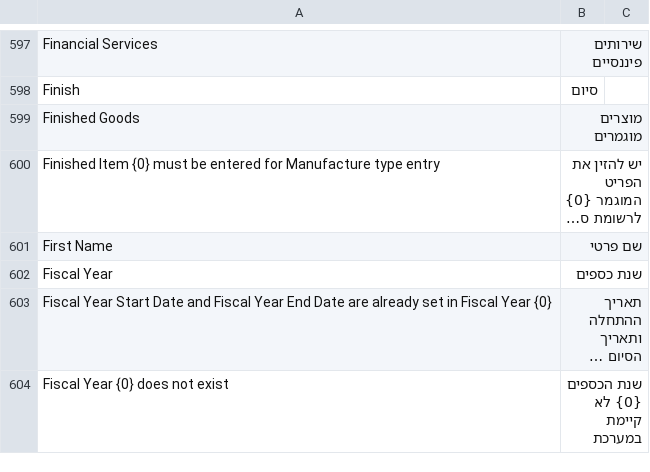
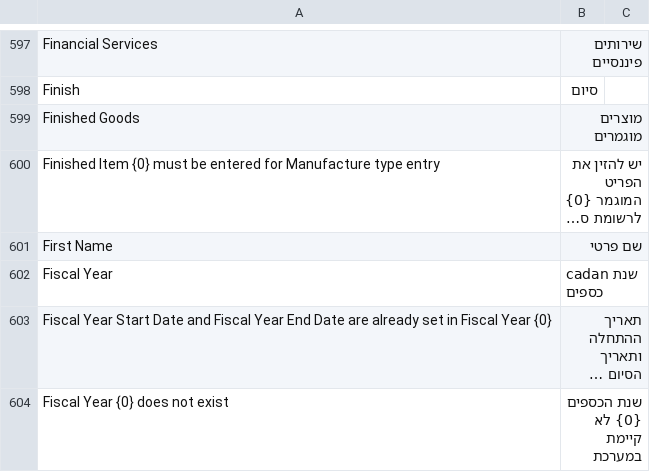
Before and after one commit to cojalvo/erpnext, a CSV file: erpnext/translations/he.csv, drawn as a sheet; only a part is shown, gaps mark what is left out; long unchanged cells end in …; the diff names each change by its address in the sheet, - before the commit and + after, or states it on an @@ line.

Commit message:
Update he.csv

```diff
--- a/erpnext/translations/he.csv
+++ b/erpnext/translations/he.csv
-B602: שנת כספים
+B602: cadan שנת כספים
```
